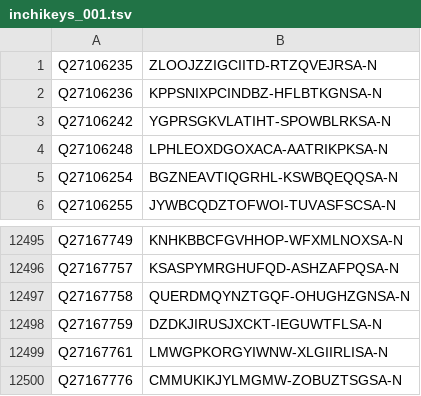
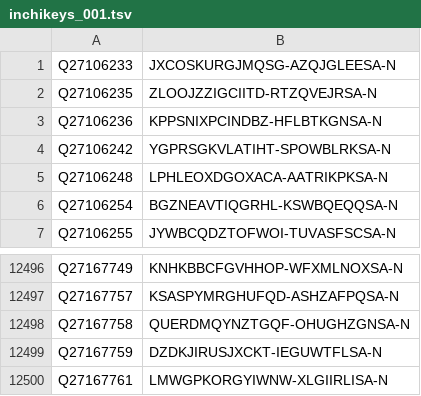
Before and after one commit to egonw/wikidata-chemistry, a TSV file: inchikeys/inchikeys_001.tsv, drawn as a sheet; only a part is shown, gaps mark what is left out.

```diff
--- a/inchikeys/inchikeys_001.tsv
+++ b/inchikeys/inchikeys_001.tsv
@@ -1 +1,2 @@
+Q27106233	JXCOSKURGJMQSG-AZQJGLEESA-N
 Q27106235	ZLOOJZZIGCIITD-RTZQVEJRSA-N
@@ -12499,2 +12500 @@ Q27167759	DZDKJIRUSJXCKT-IEGUWTFLSA-N
 Q27167761	LMWGPKORGYIWNW-XLGIIRLISA-N
-Q27167776	CMMUKIKJYLMGMW-ZOBUZTSGSA-N
```
Also changed, not shown: inchikeys/inchikeys_000.tsv, inchikeys/inchikeys_002.tsv, 30 other files.
